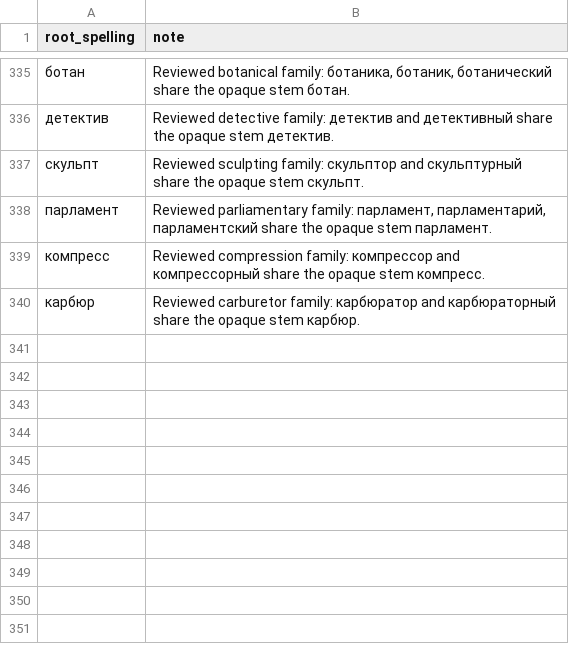
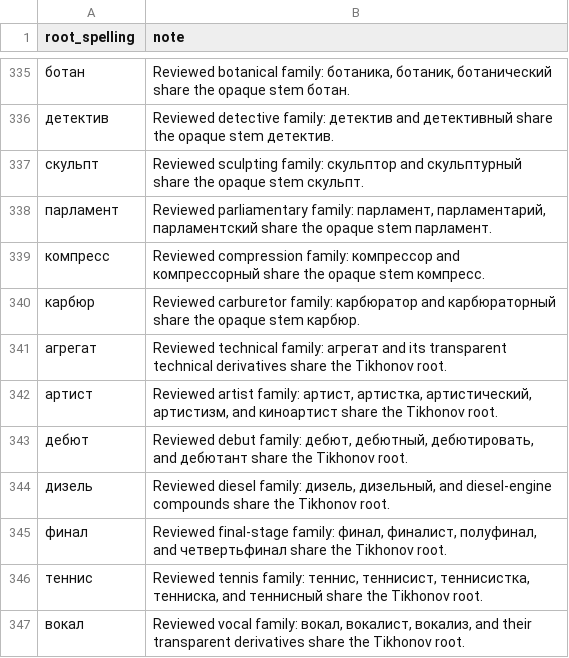
Before and after one commit to andrewgark/interoves_django, a TSV file: games/puzzles/censorly/lexical/data/reviewed_opaque_roots.tsv, drawn as a sheet; only a part is shown, gaps mark what is left out; the diff names each change by its address in the sheet, - before the commit and + after, or states it on an @@ line.

```diff
--- a/games/puzzles/censorly/lexical/data/reviewed_opaque_roots.tsv
+++ b/games/puzzles/censorly/lexical/data/reviewed_opaque_roots.tsv
+row 341: агрегат | Reviewed technical family: агрегат and its transparent technical derivatives share the Tikhonov root.
+row 342: артист | Reviewed artist family: артист, артистка, артистический, артистизм, and киноартист share the Tikhonov root.
+row 343: дебют | Reviewed debut family: дебют, дебютный, дебютировать, and дебютант share the Tikhonov root.
+row 344: дизель | Reviewed diesel family: дизель, дизельный, and diesel-engine compounds share the Tikhonov root.
+row 345: финал | Reviewed final-stage family: финал, финалист, полуфинал, and четвертьфинал share the Tikhonov root.
+row 346: теннис | Reviewed tennis family: теннис, теннисист, теннисистка, тенниска, and теннисный share the Tikhonov root.
+row 347: вокал | Reviewed vocal family: вокал, вокалист, вокализ, and their transparent derivatives share the Tikhonov root.
```
Also changed, not shown: games/puzzles/censorly/lexical/data/reviewed_derived_roots.tsv, 2 other files.
